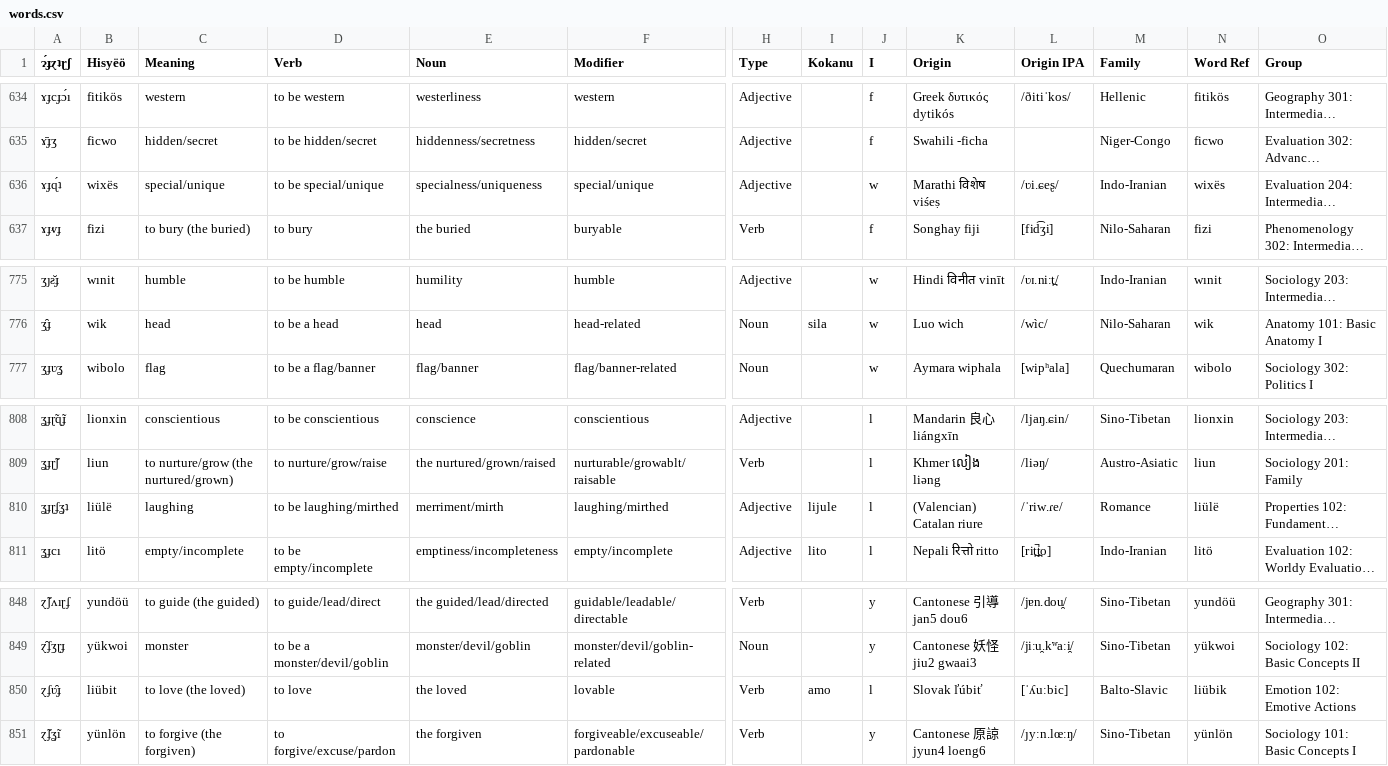
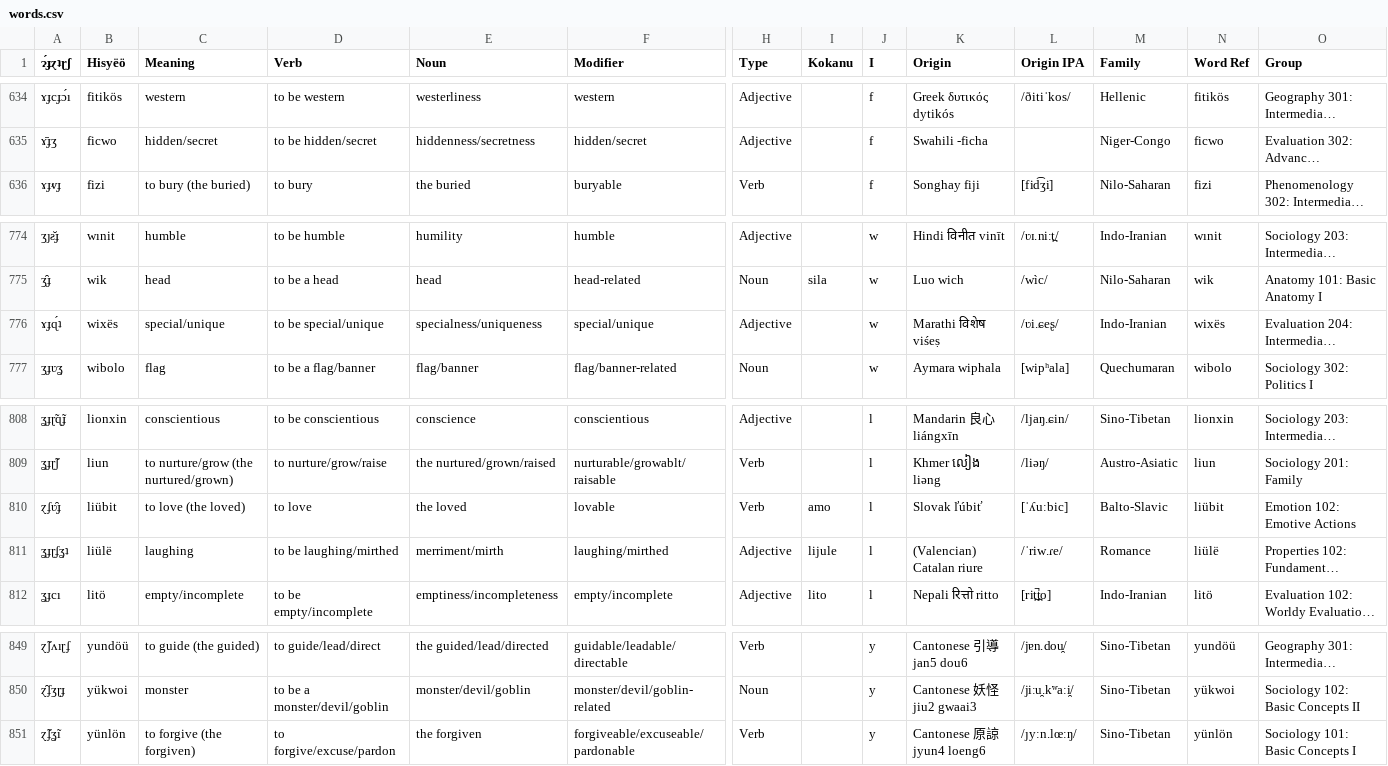
Before and after one commit to Hisyeo/Hisyeo.github.io, a CSV file: static/words.csv, drawn as a sheet; only a part is shown, gaps mark what is left out; long unchanged cells end in …; removed rows and columns are numbered as before the commit, all else as after; rows hold the shown columns only; the diff names each change by its address in the sheet, - before the commit and + after, or states it on an @@ line.

Commit message:
alphabetize

```diff
--- a/static/words.csv
+++ b/static/words.csv
@@ row 636 moved to row 776: ɤɟɋ́ʇ @@
+row 810: ɀʄʋ̑ɟ | liübit | to love (the loved) | to love | the loved | lovable | Verb | amo | l | Slovak ľúbiť | [ˈʎuːbic] | Balto-Slavic | liübit | Emotion 102: Emotive Actions
-row 850: ɀʄʋ̑ɟ | liübit | to love (the loved) | to love | the loved | lovable | Verb | amo | l | Slovak ľúbiť | [ˈʎuːbic] | Balto-Slavic | liübik | Emotion 102: Emotive Actions
```
